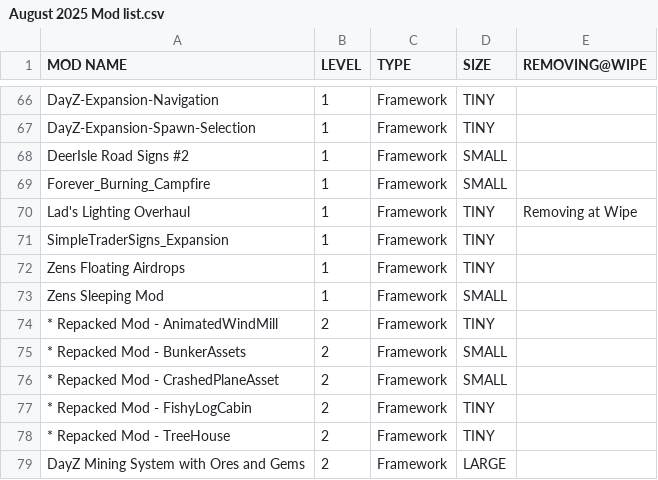
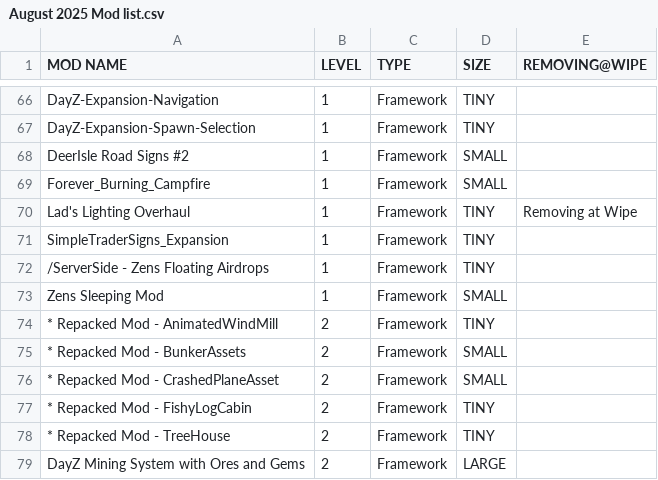
Before and after one commit to AlphaEye420/ApocalypseIsle, a CSV file: August 2025 Mod list.csv, drawn as a sheet; only a part is shown, gaps mark what is left out.

Commit message:
Apocalypse Isle Wiki

```diff
--- a/August 2025 Mod list.csv
+++ b/August 2025 Mod list.csv
@@ -71,3 +71,3 @@ Lad's Lighting Overhaul,1,Framework,TINY,Removing at Wipe
 SimpleTraderSigns_Expansion,1,Framework,TINY,
-Zens Floating Airdrops,1,Framework,TINY,
+/ServerSide - Zens Floating Airdrops,1,Framework,TINY,
 Zens Sleeping Mod,1,Framework,SMALL,
```
